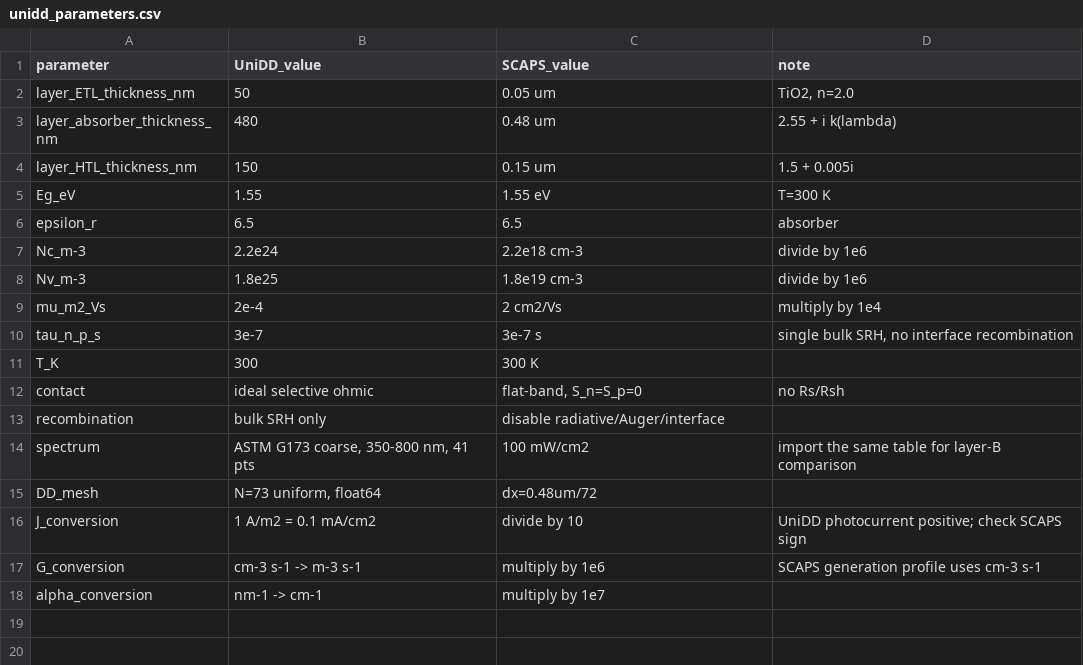
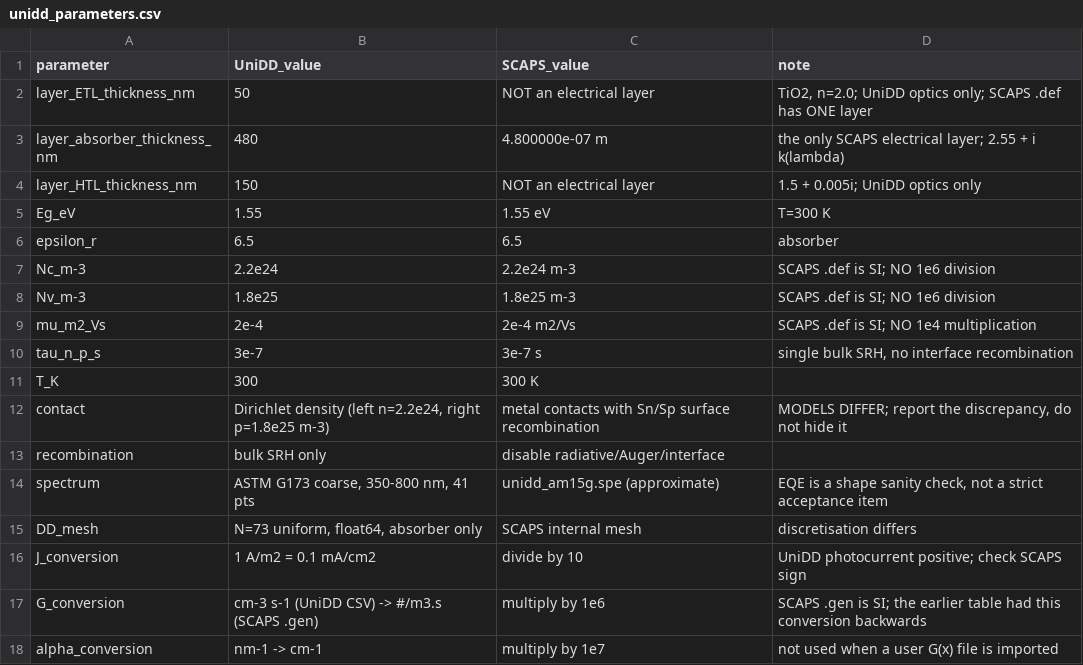
Before and after one commit to qiantanzhijiao/TMM-DD-Codesign, a CSV file: scaps_reference/unidd_parameters.csv, drawn as a sheet.

Commit message:
Add SCAPS 3.3.12 automated cross-check chain; disclose protocol without claiming results

```diff
--- a/scaps_reference/unidd_parameters.csv
+++ b/scaps_reference/unidd_parameters.csv
@@ -1,18 +1,18 @@
 parameter,UniDD_value,SCAPS_value,note
-layer_ETL_thickness_nm,50,0.05 um,"TiO2, n=2.0"
-layer_absorber_thickness_nm,480,0.48 um,2.55 + i k(lambda)
-layer_HTL_thickness_nm,150,0.15 um,1.5 + 0.005i
+layer_ETL_thickness_nm,50,NOT an electrical layer,"TiO2, n=2.0; UniDD optics only; SCAPS .def has ONE layer"
+layer_absorber_thickness_nm,480,4.800000e-07 m,the only SCAPS electrical layer; 2.55 + i k(lambda)
+layer_HTL_thickness_nm,150,NOT an electrical layer,1.5 + 0.005i; UniDD optics only
 Eg_eV,1.55,1.55 eV,T=300 K
 epsilon_r,6.5,6.5,absorber
-Nc_m-3,2.2e24,2.2e18 cm-3,divide by 1e6
-Nv_m-3,1.8e25,1.8e19 cm-3,divide by 1e6
-mu_m2_Vs,2e-4,2 cm2/Vs,multiply by 1e4
+Nc_m-3,2.2e24,2.2e24 m-3,SCAPS .def is SI; NO 1e6 division
+Nv_m-3,1.8e25,1.8e25 m-3,SCAPS .def is SI; NO 1e6 division
+mu_m2_Vs,2e-4,2e-4 m2/Vs,SCAPS .def is SI; NO 1e4 multiplication
 tau_n_p_s,3e-7,3e-7 s,"single bulk SRH, no interface recombination"
 T_K,300,300 K,
-contact,ideal selective ohmic,"flat-band, S_n=S_p=0",no Rs/Rsh
+contact,"Dirichlet density (left n=2.2e24, right p=1.8e25 m-3)",metal contacts with Sn/Sp surface recombination,"MODELS DIFFER; report the discrepancy, do not hide it"
 recombination,bulk SRH only,disable radiative/Auger/interface,
-spectrum,"ASTM G173 coarse, 350-800 nm, 41 pts",100 mW/cm2,import the same table for layer-B comparison
-DD_mesh,"N=73 uniform, float64",dx=0.48um/72,
+spectrum,"ASTM G173 coarse, 350-800 nm, 41 pts",unidd_am15g.spe (approximate),"EQE is a shape sanity check, not a strict acceptance item"
+DD_mesh,"N=73 uniform, float64, absorber only",SCAPS internal mesh,discretisation differs
 J_conversion,1 A/m2 = 0.1 mA/cm2,divide by 10,UniDD photocurrent positive; check SCAPS sign
-G_conversion,cm-3 s-1 -> m-3 s-1,multiply by 1e6,SCAPS generation profile uses cm-3 s-1
-alpha_conversion,nm-1 -> cm-1,multiply by 1e7,
+G_conversion,cm-3 s-1 (UniDD CSV) -> #/m3.s (SCAPS .gen),multiply by 1e6,SCAPS .gen is SI; the earlier table had this conversion backwards
+alpha_conversion,nm-1 -> cm-1,multiply by 1e7,not used when a user G(x) file is imported
```
Also changed, not shown: scaps_reference/unidd_EQE.csv, scaps_reference/unidd_generation_profile.csv, 36 other files.
